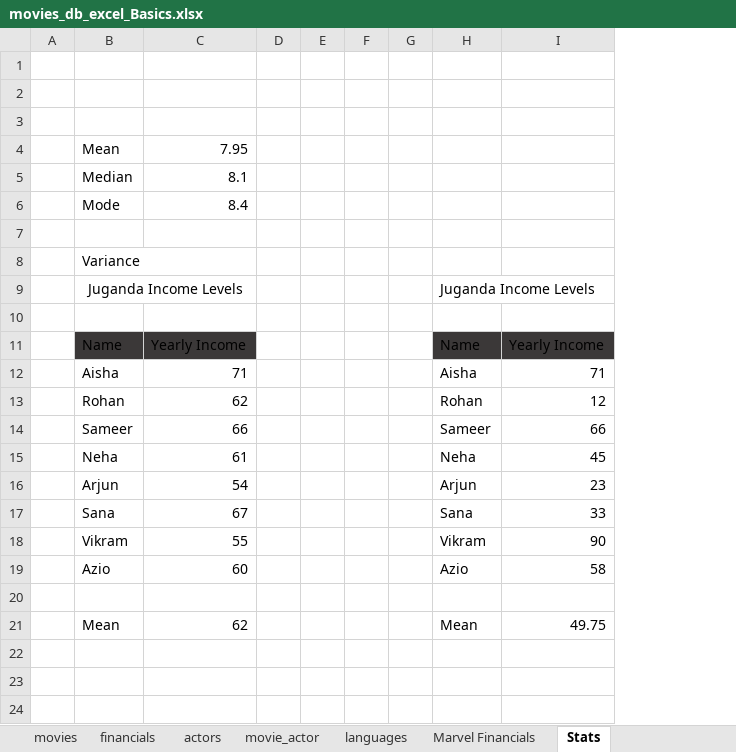
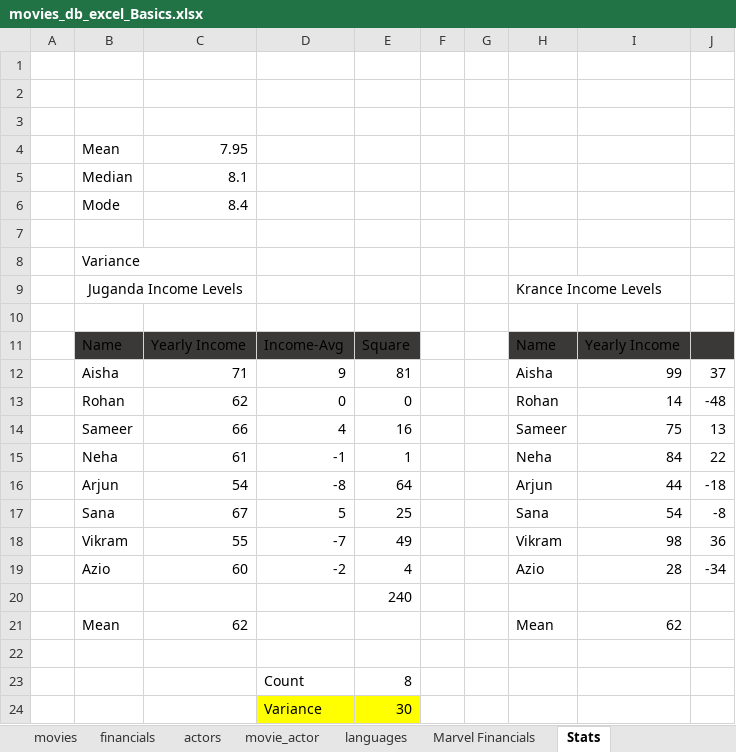
Before and after one commit to SiddiquiShifa/Business-Maths-And-Statistics-using-excel, an Excel workbook: movies_db_excel_Basics.xlsx, sheet Stats, drawn as a sheet; values as stored, in another font and other column widths than the file's, no borders; table styles not drawn; removed rows and columns are numbered as before the commit, all else as after; the diff names each change by its address in the sheet, - before the commit and + after, or states it on an @@ line.

Commit message:
Update movies_db_excel_Basics.xlsx

```diff
--- a/movies_db_excel_Basics.xlsx (sheet Stats)
+++ b/movies_db_excel_Basics.xlsx (sheet Stats)
-column D, empty
-column E, empty
+column D, rows 11-19: Income-Avg | 9 | 0 | 4 | -1 | -8 | 5 | -7 | -2
+column E, rows 11-20: Square | 81 | 0 | 16 | 1 | 64 | 25 | 49 | 4 | 240
-column I, rows 11-21: Yearly Income | 71 | 12 | 66 | 45 | 23 | 33 | 90 | 58 |  | 49.75
+column I, rows 11-21: Yearly Income | 99 | 14 | 75 | 84 | 44 | 54 | 98 | 28 |  | 62
+column J, rows 12-19: 37 | -48 | 13 | 22 | -18 | -8 | 36 | -34
-H9: Juganda Income Levels
+H9: Krance Income Levels
+row 22: (empty)
+row 23:  |  |  | Count | 8
+row 24:  |  |  | Variance | 30
```
